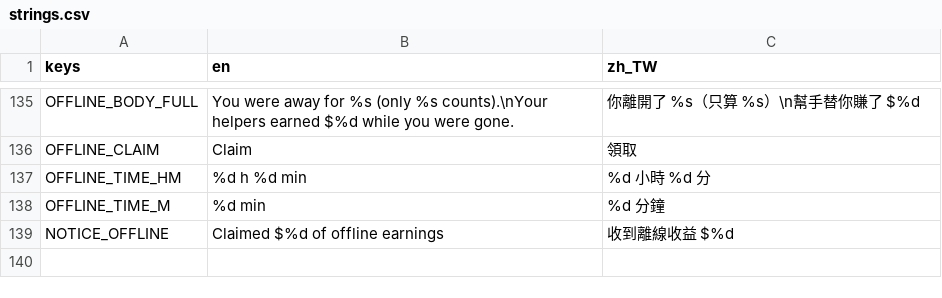
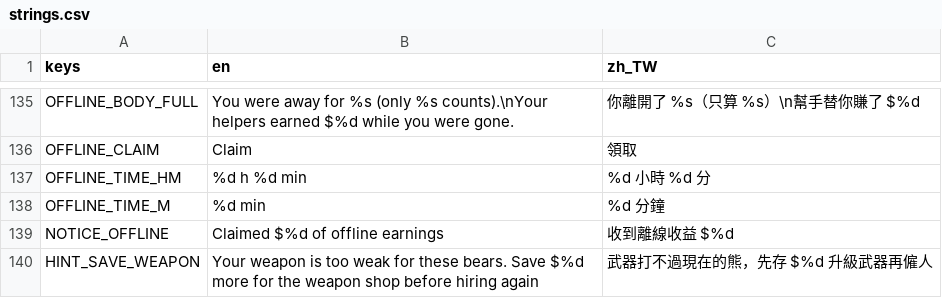
Before and after one commit to tyboy0407/manlife-play, a CSV file: data/locale/strings.csv, drawn as a sheet; only a part is shown, gaps mark what is left out; the diff names each change by its address in the sheet, - before the commit and + after, or states it on an @@ line.

```diff
--- a/data/locale/strings.csv
+++ b/data/locale/strings.csv
+row 140: HINT_SAVE_WEAPON | Your weapon is too weak for these bears. Save $%d more for the weapon shop before hiring again | 武器打不過現在的熊，先存 $%d 升級武器再僱人
```
Also changed, not shown: 8 other files.
